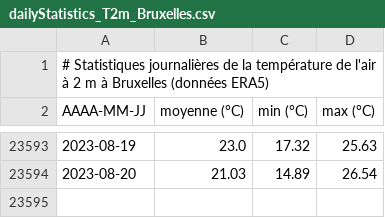
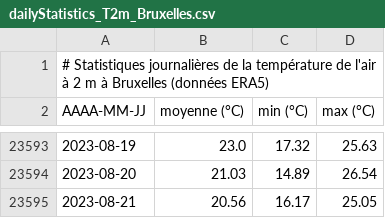
Before and after one commit to fmassonn/fmassonn.github.io, a CSV file: climate-indices/t2m/output/dailyStatistics_T2m_Bruxelles.csv, drawn as a sheet; only a part is shown, gaps mark what is left out.

Commit message:
Daily update

```diff
--- a/climate-indices/t2m/output/dailyStatistics_T2m_Bruxelles.csv
+++ b/climate-indices/t2m/output/dailyStatistics_T2m_Bruxelles.csv
@@ -23594 +23594,2 @@ AAAA-MM-JJ, moyenne (°C), min (°C), max (°C)
 2023-08-20,21.03,14.89,26.54
+2023-08-21,20.56,16.17,25.05
```
Also changed, not shown: climate-indices/t2m/output/dailyStatistics_T2m_Sigy-le-Châtel.csv, 4 other files.
